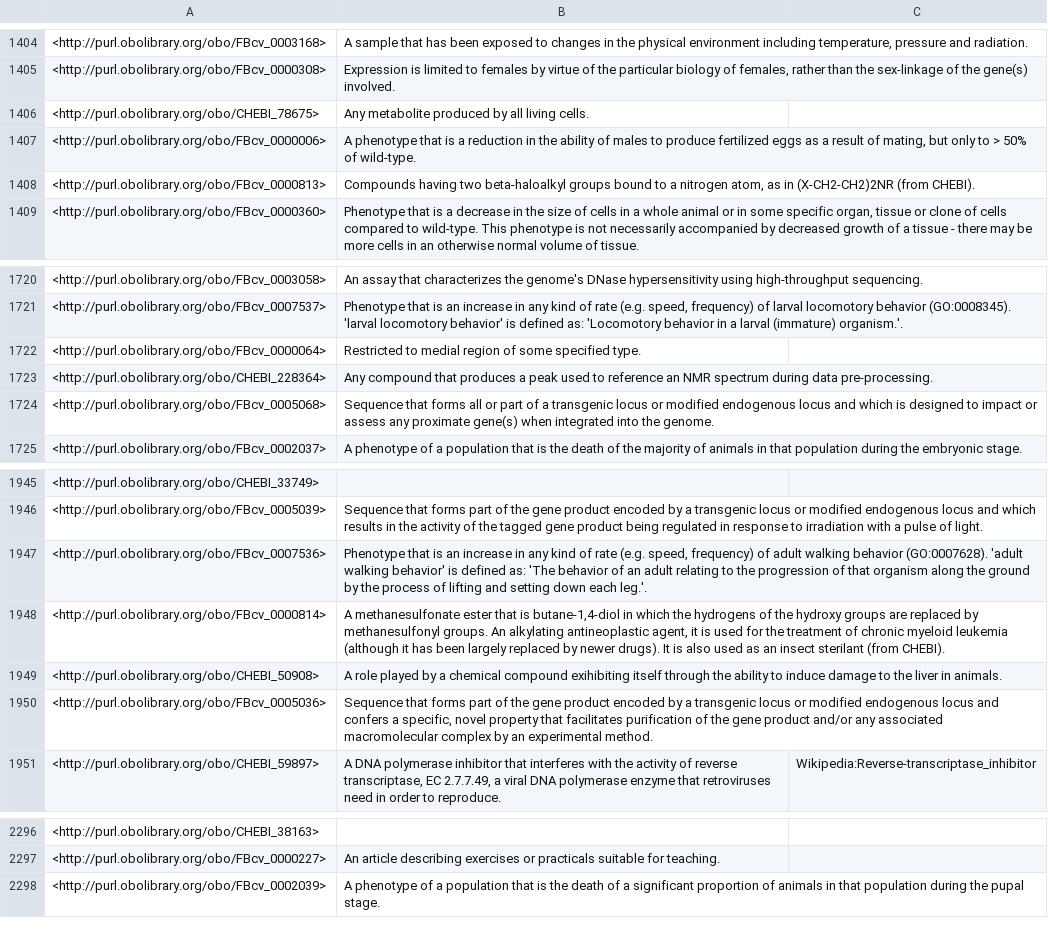
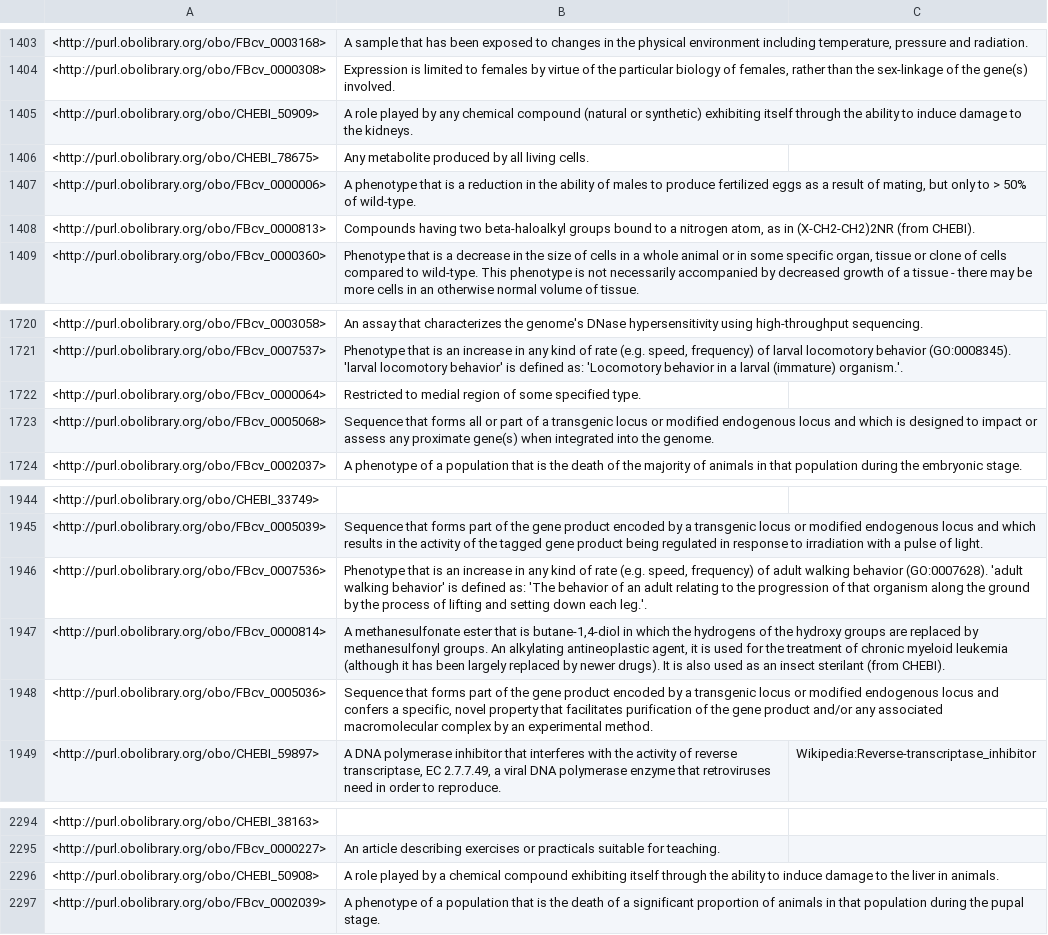
Before and after one commit to FlyBase/flybase-controlled-vocabulary, a TSV file: src/ontology/reports/basic-report.tsv, drawn as a sheet; only a part is shown, gaps mark what is left out; the diff covers the shown part only.

```diff
--- a/src/ontology/reports/basic-report.tsv
+++ b/src/ontology/reports/basic-report.tsv
@@ -1405,2 +1404,3 @@
 <http://purl.obolibrary.org/obo/FBcv_0000308>	"Expression is limited to females by virtue of the particular biology of females, rather than the sex-linkage of the gene(s) involved."	
+<http://purl.obolibrary.org/obo/CHEBI_50909>	"A role played by any chemical compound (natural or synthetic) exhibiting itself through the ability to induce damage to the kidneys."	
 <http://purl.obolibrary.org/obo/CHEBI_78675>	"Any metabolite produced by all living cells."	
@@ -1722,3 +1722,2 @@
 <http://purl.obolibrary.org/obo/FBcv_0000064>	"Restricted to medial region of some specified type."	
-<http://purl.obolibrary.org/obo/CHEBI_228364>	"Any compound that produces a peak used to reference an NMR spectrum during data pre-processing."	
 <http://purl.obolibrary.org/obo/FBcv_0005068>	"Sequence that forms all or part of a transgenic locus or modified endogenous locus and which is designed to impact or assess any proximate gene(s) when integrated into the genome."	
@@ -1948,3 +1947,2 @@
 <http://purl.obolibrary.org/obo/FBcv_0000814>	"A methanesulfonate ester that is butane-1,4-diol in which the hydrogens of the hydroxy groups are replaced by methanesulfonyl groups. An alkylating antineoplastic agent, it is used for the treatment of chronic myeloid leukemia (although it has been largely replaced by newer drugs). It is also used as an insect sterilant (from CHEBI)."	
-<http://purl.obolibrary.org/obo/CHEBI_50908>	"A role played by a chemical compound exihibiting itself through the ability to induce damage to the liver in animals."	
 <http://purl.obolibrary.org/obo/FBcv_0005036>	"Sequence that forms part of the gene product encoded by a transgenic locus or modified endogenous locus and confers a specific, novel property that facilitates purification of the gene product and/or any associated macromolecular complex by an experimental method."	
@@ -2297,2 +2295,3 @@
 <http://purl.obolibrary.org/obo/FBcv_0000227>	"An article describing exercises or practicals suitable for teaching."	
+<http://purl.obolibrary.org/obo/CHEBI_50908>	"A role played by a chemical compound exhibiting itself through the ability to induce damage to the liver in animals."	
 <http://purl.obolibrary.org/obo/FBcv_0002039>	"A phenotype of a population that is the death of a significant proportion of animals in that population during the pupal stage."	
```
Also changed, not shown: 2 added rows and 3 removed rows elsewhere in this file, src/ontology/reports/edges.tsv, src/ontology/reports/synonyms.tsv, 8 other files.
